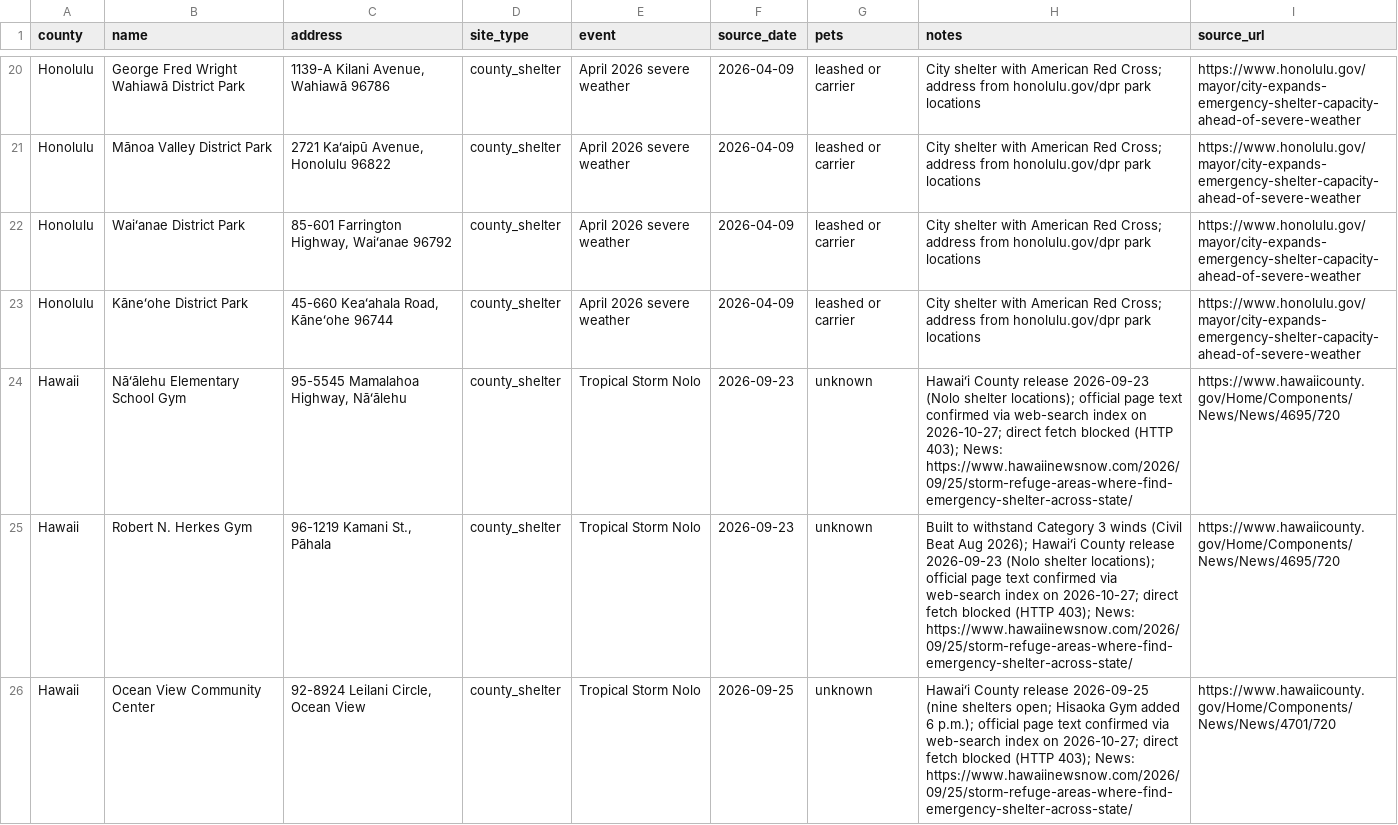
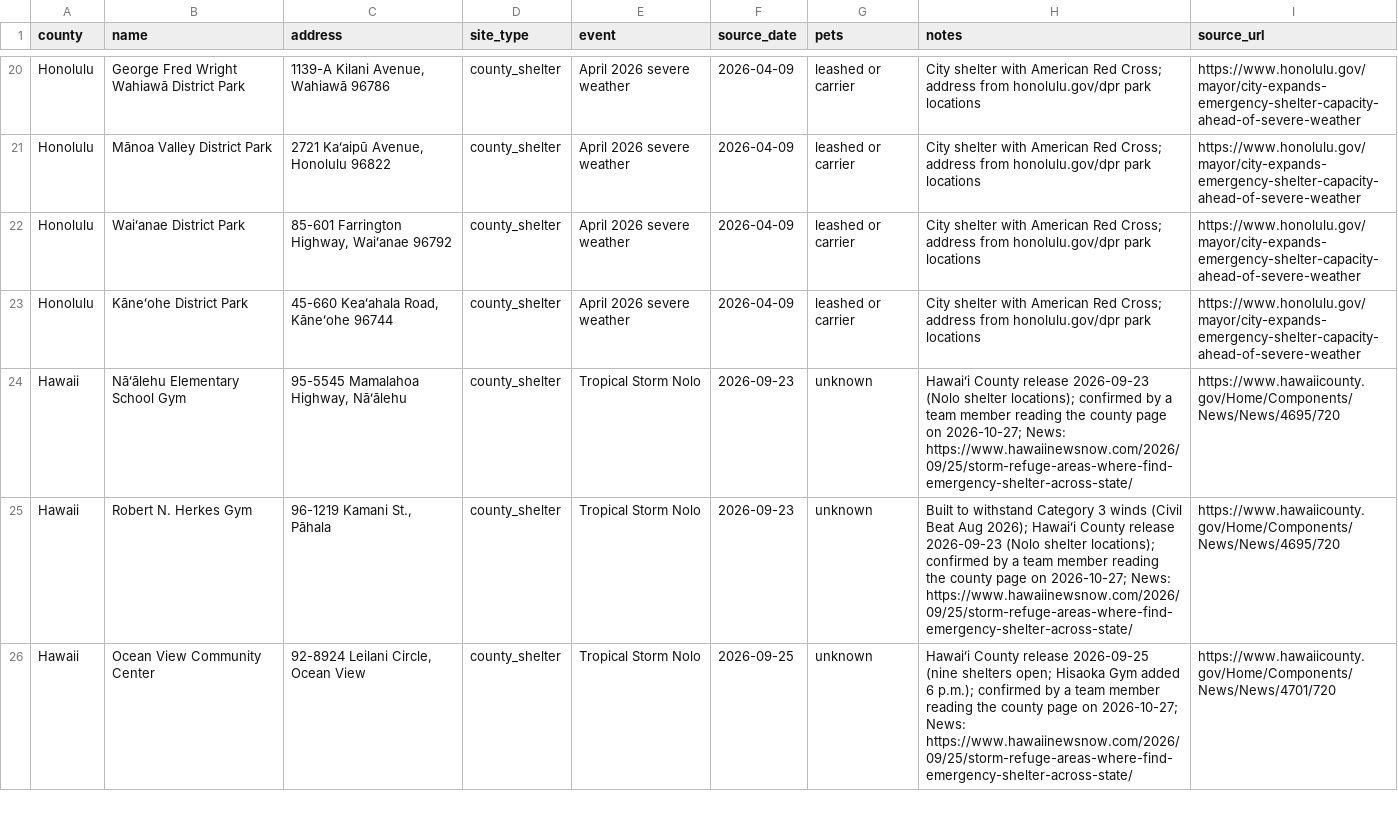
Before and after one commit to HAIC-2026/Kahu-Ola, a CSV file: data/sources/county_shelter_activations.csv, drawn as a sheet; only a part is shown, gaps mark what is left out; the diff covers the shown part only.

```diff
--- a/data/sources/county_shelter_activations.csv
+++ b/data/sources/county_shelter_activations.csv
@@ -23,4 +23,4 @@ Honolulu,Waiʻanae District Park,"85-601 Farrington Highway, Waiʻanae 96792",co
 Honolulu,Kāneʻohe District Park,"45-660 Keaʻahala Road, Kāneʻohe 96744",county_shelter,April 2026 severe weather,2026-04-09,leashed or carrier,City shelter with American Red Cross; address from honolulu.gov/dpr park locations,https://www.honolulu.gov/mayor/city-expands-emergency-shelter-capacity-ahead-of-severe-weather
-Hawaii,Nāʻālehu Elementary School Gym,"95-5545 Mamalahoa Highway, Nāʻālehu",county_shelter,Tropical Storm Nolo,2026-09-23,unknown,Hawaiʻi County release 2026-09-23 (Nolo shelter locations); official page text confirmed via web-search index on 2026-10-27; direct fetch blocked (HTTP 403); News: https://www.hawaiinewsnow.com/2026/09/25/storm-refuge-areas-where-find-emergency-shelter-across-state/,https://www.hawaiicounty.gov/Home/Components/News/News/4695/720
-Hawaii,Robert N. Herkes Gym,"96-1219 Kamani St., Pāhala",county_shelter,Tropical Storm Nolo,2026-09-23,unknown,Built to withstand Category 3 winds (Civil Beat Aug 2026); Hawaiʻi County release 2026-09-23 (Nolo shelter locations); official page text confirmed via web-search index on 2026-10-27; direct fetch blocked (HTTP 403); News: https://www.hawaiinewsnow.com/2026/09/25/storm-refuge-areas-where-find-emergency-shelter-across-state/,https://www.hawaiicounty.gov/Home/Components/News/News/4695/720
-Hawaii,Ocean View Community Center,"92-8924 Leilani Circle, Ocean View",county_shelter,Tropical Storm Nolo,2026-09-25,unknown,Hawaiʻi County release 2026-09-25 (nine shelters open; Hisaoka Gym added 6 p.m.); official page text confirmed via web-search index on 2026-10-27; direct fetch blocked (HTTP 403); News: https://www.hawaiinewsnow.com/2026/09/25/storm-refuge-areas-where-find-emergency-shelter-across-state/,https://www.hawaiicounty.gov/Home/Components/News/News/4701/720
+Hawaii,Nāʻālehu Elementary School Gym,"95-5545 Mamalahoa Highway, Nāʻālehu",county_shelter,Tropical Storm Nolo,2026-09-23,unknown,Hawaiʻi County release 2026-09-23 (Nolo shelter locations); confirmed by a team member reading the county page on 2026-10-27; News: https://www.hawaiinewsnow.com/2026/09/25/storm-refuge-areas-where-find-emergency-shelter-across-state/,https://www.hawaiicounty.gov/Home/Components/News/News/4695/720
+Hawaii,Robert N. Herkes Gym,"96-1219 Kamani St., Pāhala",county_shelter,Tropical Storm Nolo,2026-09-23,unknown,Built to withstand Category 3 winds (Civil Beat Aug 2026); Hawaiʻi County release 2026-09-23 (Nolo shelter locations); confirmed by a team member reading the county page on 2026-10-27; News: https://www.hawaiinewsnow.com/2026/09/25/storm-refuge-areas-where-find-emergency-shelter-across-state/,https://www.hawaiicounty.gov/Home/Components/News/News/4695/720
+Hawaii,Ocean View Community Center,"92-8924 Leilani Circle, Ocean View",county_shelter,Tropical Storm Nolo,2026-09-25,unknown,Hawaiʻi County release 2026-09-25 (nine shelters open; Hisaoka Gym added 6 p.m.); confirmed by a team member reading the county page on 2026-10-27; News: https://www.hawaiinewsnow.com/2026/09/25/storm-refuge-areas-where-find-emergency-shelter-across-state/,https://www.hawaiicounty.gov/Home/Components/News/News/4701/720
```
Also changed, not shown: 9 edited cells elsewhere in this file, 2 other files.
